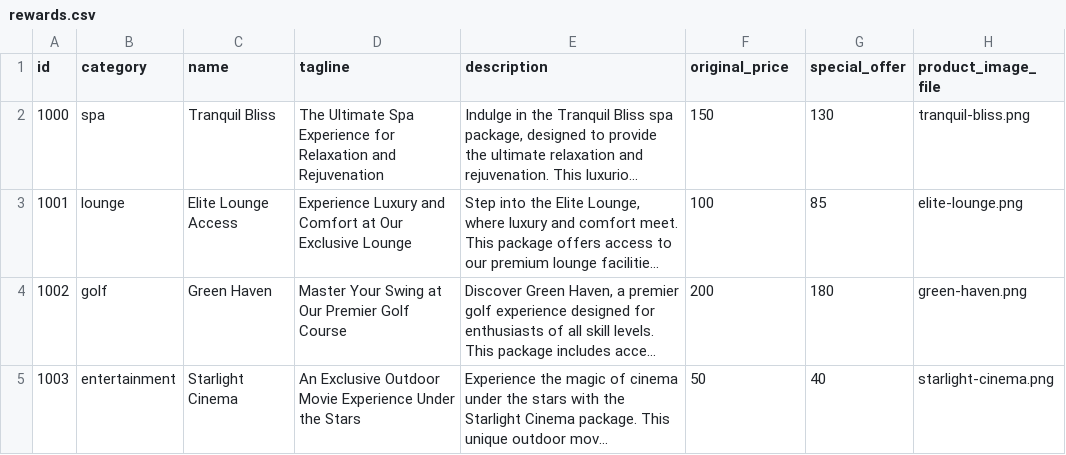
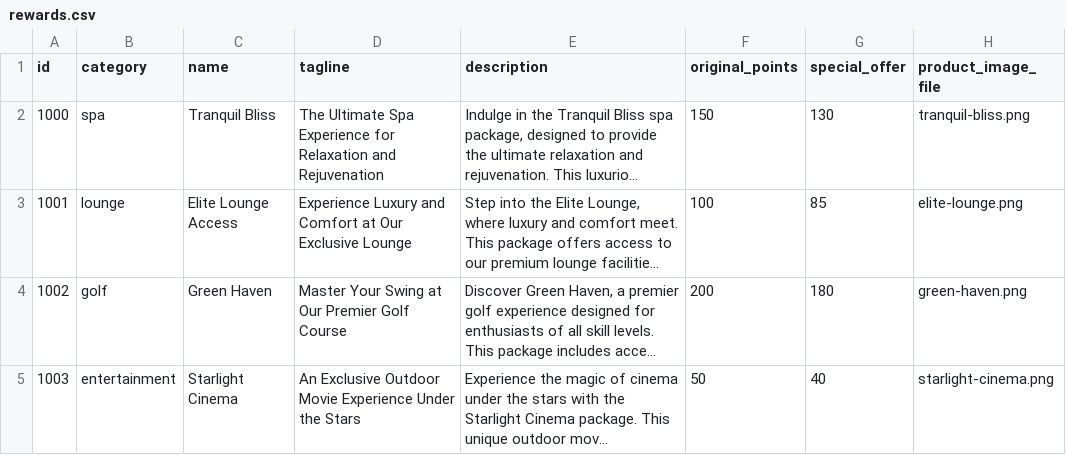
Before and after one commit to juliaangxy/gen-cv, a CSV file: avatar/interactive/data/rewards.csv, drawn as a sheet; only a part is shown; long unchanged cells end in …; the diff names each change by its address in the sheet, - before the commit and + after, or states it on an @@ line.

```diff
--- a/avatar/interactive/data/rewards.csv
+++ b/avatar/interactive/data/rewards.csv
-F1: original_price
+F1: original_points
```
Also changed, not shown: 6 other files.
